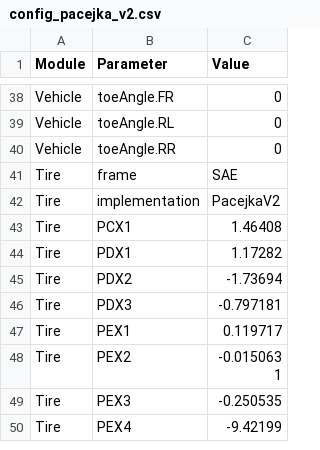
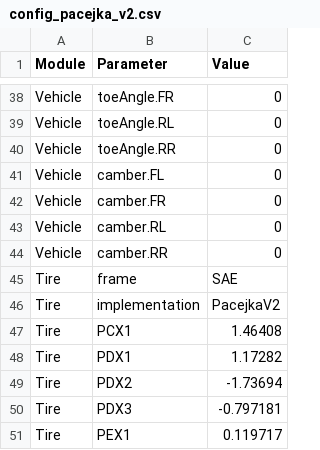
Before and after one commit to PGRacing-Team-Vehicle-Perfomance/laptime_simulator, a CSV file: config_pacejka_v2.csv, drawn as a sheet; only a part is shown, gaps mark what is left out; the shorter side is filled out with more unchanged rows.

Commit message:
add camber parameter to tire model

```diff
--- a/config_pacejka_v2.csv
+++ b/config_pacejka_v2.csv
@@ -40,2 +40,6 @@ Vehicle,toeAngle.RL,0
 Vehicle,toeAngle.RR,0
+Vehicle,camber.FL,0
+Vehicle,camber.FR,0
+Vehicle,camber.RL,0
+Vehicle,camber.RR,0
 Tire,frame,SAE
```
Also changed, not shown: 9 other files.
